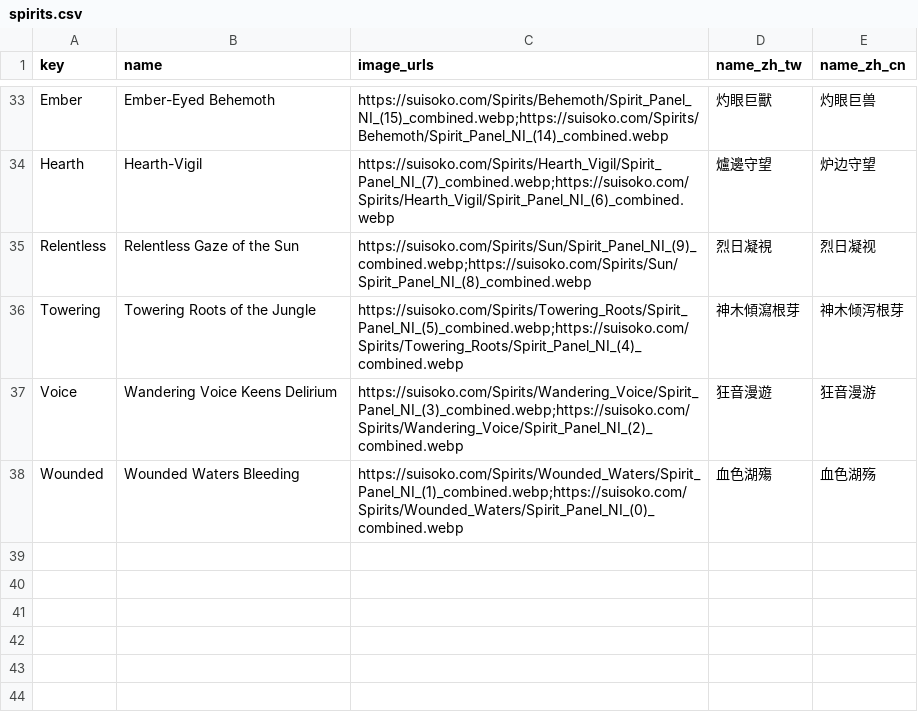
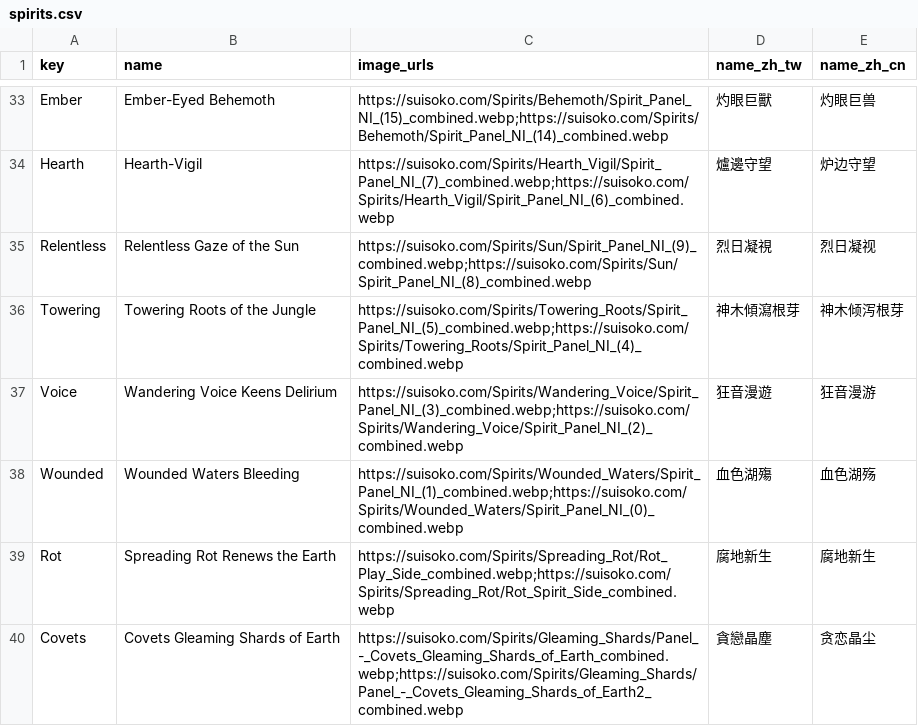
Before and after one commit to pochu0083/SI_Card_Bot, a CSV file: data/spirits.csv, drawn as a sheet; only a part is shown, gaps mark what is left out.

```diff
--- a/data/spirits.csv
+++ b/data/spirits.csv
@@ -38 +38,3 @@ Voice,Wandering Voice Keens Delirium,https://suisoko.com/Spirits/Wandering_Voice
 Wounded,Wounded Waters Bleeding,https://suisoko.com/Spirits/Wounded_Waters/Spirit_Panel_NI_(1)_combined.webp;https://suisoko.com/Spirits/Wounded_Waters/Spirit_Panel_NI_(0)_combined.webp,血色湖殤,血色湖殇
+Rot,Spreading Rot Renews the Earth,https://suisoko.com/Spirits/Spreading_Rot/Rot_Play_Side_combined.webp;https://suisoko.com/Spirits/Spreading_Rot/Rot_Spirit_Side_combined.webp,腐地新生,腐地新生
+Covets,Covets Gleaming Shards of Earth,https://suisoko.com/Spirits/Gleaming_Shards/Panel_-_Covets_Gleaming_Shards_of_Earth_combined.webp;https://suisoko.com/Spirits/Gleaming_Shards/Panel_-_Covets_Gleaming_Shards_of_Earth2_combined.webp,貪戀晶塵,贪恋晶尘
```
Also changed, not shown: data/cards.csv, 6 other files.
